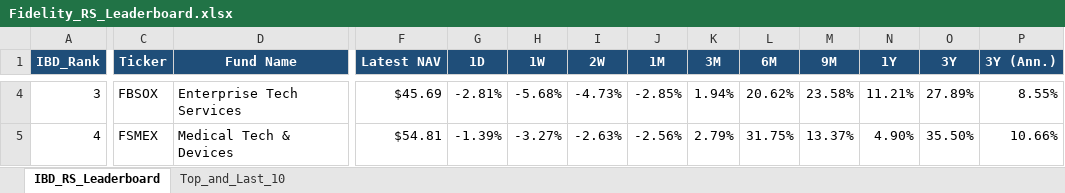
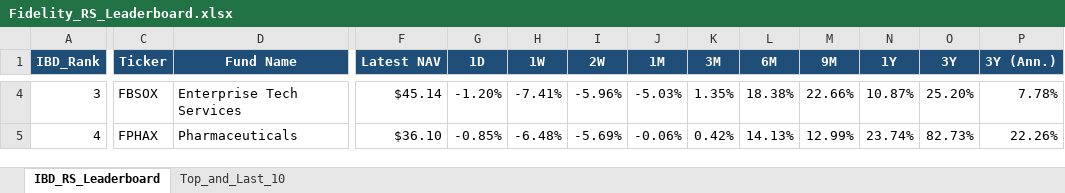
Before and after one commit to Jamesssurfer/Fidelity-Sector-Tracker, an Excel workbook: Fidelity_RS_Leaderboard.xlsx, sheet IBD_RS_Leaderboard, drawn as a sheet; only a part is shown, gaps mark what is left out; values as stored, in another font and other column widths than the file's, no borders; the diff covers the shown part only; the diff names each change by its address in the sheet, - before the commit and + after, or states it on an @@ line.

Commit message:
Auto-update: Fidelity RS Leaderboard (2026-11-20)

```diff
--- a/Fidelity_RS_Leaderboard.xlsx (sheet IBD_RS_Leaderboard)
+++ b/Fidelity_RS_Leaderboard.xlsx (sheet IBD_RS_Leaderboard)
-F4 (Latest NAV): $45.69
+F4 (Latest NAV): $45.14
-G4 (1D): -2.81%
+G4 (1D): -1.20%
-H4 (1W): -5.68%
+H4 (1W): -7.41%
-I4 (2W): -4.73%
+I4 (2W): -5.96%
-J4 (1M): -2.85%
+J4 (1M): -5.03%
-K4 (3M): 1.94%
+K4 (3M): 1.35%
-L4 (6M): 20.62%
+L4 (6M): 18.38%
-M4 (9M): 23.58%
+M4 (9M): 22.66%
-N4 (1Y): 11.21%
+N4 (1Y): 10.87%
-O4 (3Y): 27.89%
+O4 (3Y): 25.20%
-P4 (3Y (Ann.)): 8.55%
+P4 (3Y (Ann.)): 7.78%
-C5 (Ticker): FSMEX
+C5 (Ticker): FPHAX
-D5 (Fund Name): Medical Tech & Devices
+D5 (Fund Name): Pharmaceuticals
-F5 (Latest NAV): $54.81
+F5 (Latest NAV): $36.10
-G5 (1D): -1.39%
+G5 (1D): -0.85%
-H5 (1W): -3.27%
+H5 (1W): -6.48%
-I5 (2W): -2.63%
+I5 (2W): -5.69%
-J5 (1M): -2.56%
+J5 (1M): -0.06%
-K5 (3M): 2.79%
+K5 (3M): 0.42%
-L5 (6M): 31.75%
+L5 (6M): 14.13%
-M5 (9M): 13.37%
+M5 (9M): 12.99%
-N5 (1Y): 4.90%
+N5 (1Y): 23.74%
-O5 (3Y): 35.50%
+O5 (3Y): 82.73%
-P5 (3Y (Ann.)): 10.66%
+P5 (3Y (Ann.)): 22.26%
```
Also changed, not shown: 410 edited cells elsewhere in this sheet, sheet Top_and_Last_10.
